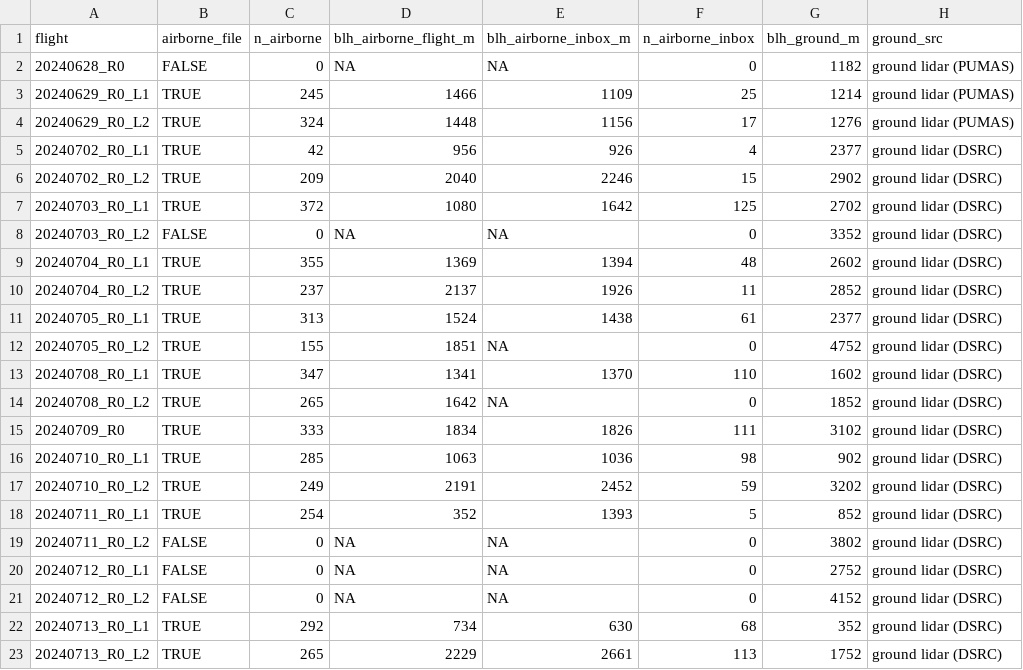
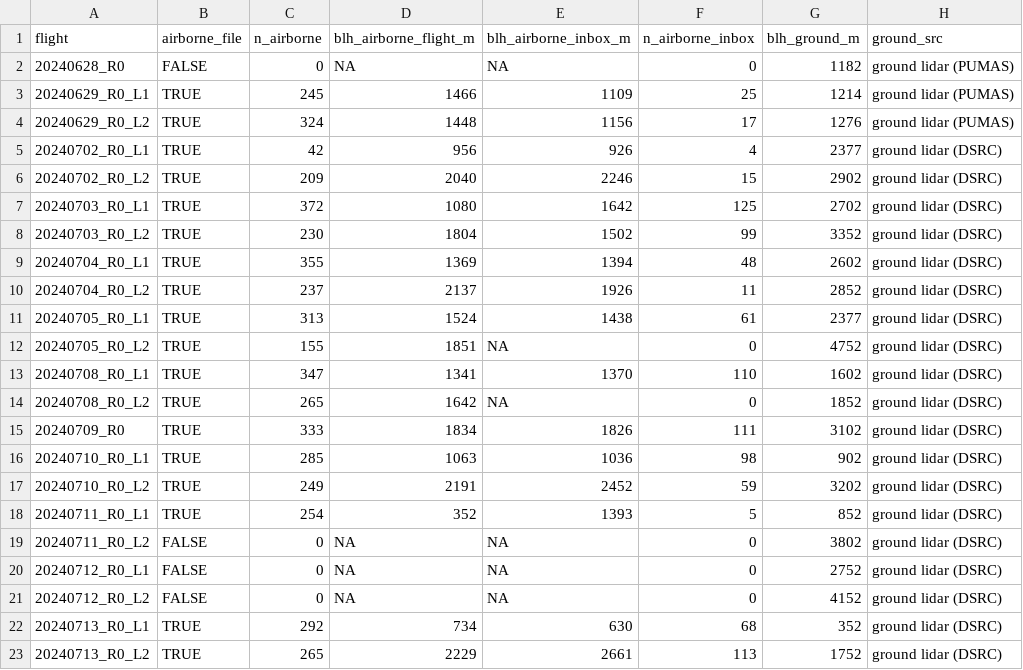
Before and after one commit to pdez90/methane_AMMBEC, a CSV file: results/airborne_blh_flights.csv, drawn as a sheet.

```diff
--- a/results/airborne_blh_flights.csv
+++ b/results/airborne_blh_flights.csv
@@ -7,3 +7,3 @@
 "20240703_R0_L1",TRUE,372,1080,1642,125,2702,"ground lidar (DSRC)"
-"20240703_R0_L2",FALSE,0,NA,NA,0,3352,"ground lidar (DSRC)"
+"20240703_R0_L2",TRUE,230,1804,1502,99,3352,"ground lidar (DSRC)"
 "20240704_R0_L1",TRUE,355,1369,1394,48,2602,"ground lidar (DSRC)"
```
Also changed, not shown: results/denver_curtain_screen.csv, results/denver_curtain_verdict.csv, 11 other files.
